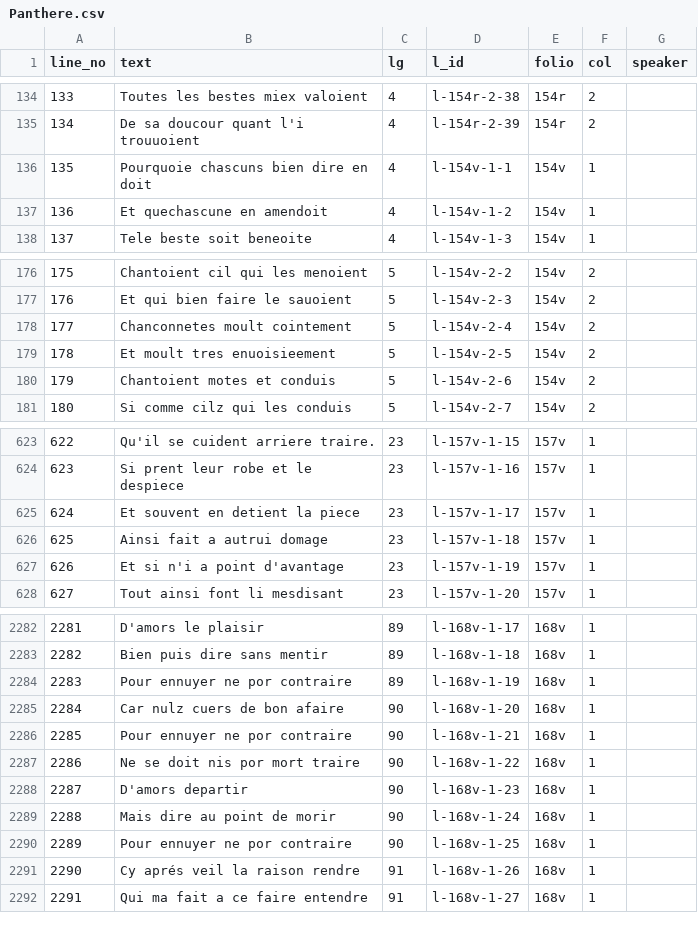
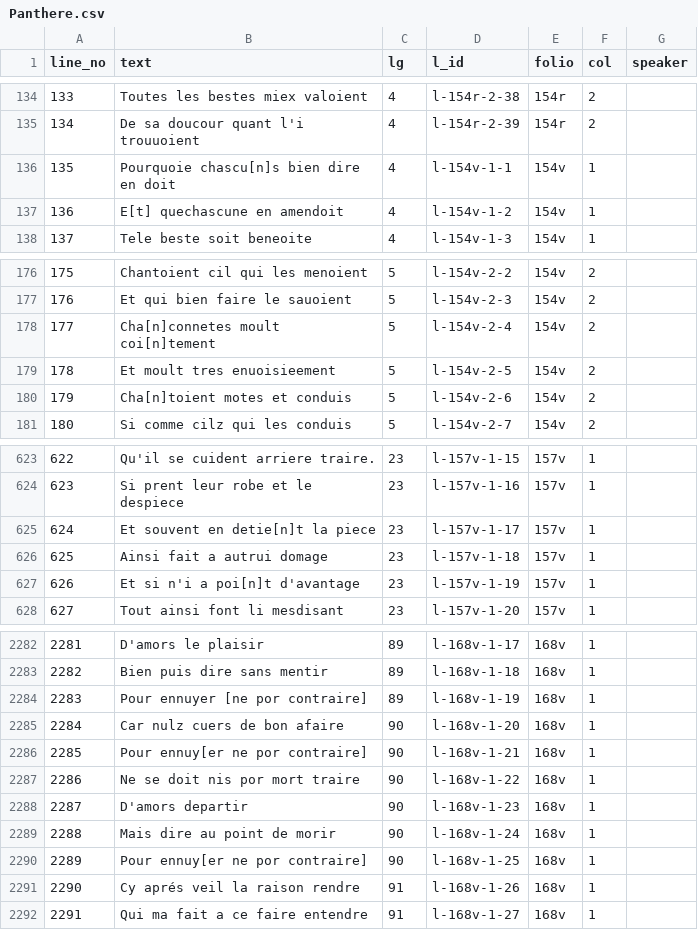
Before and after one commit to dowsmiller/fr24432, a CSV file: out/csv/critical/Panthere.csv, drawn as a sheet; only a part is shown, gaps mark what is left out; the diff covers the shown part only.

```diff
--- a/out/csv/critical/Panthere.csv
+++ b/out/csv/critical/Panthere.csv
@@ -135,4 +135,4 @@ line_no,text,lg,l_id,folio,col,speaker
 134,De sa doucour quant l'i trouuoient,4,l-154r-2-39,154r,2,
-135,Pourquoie chascuns bien dire en doit,4,l-154v-1-1,154v,1,
-136,Et quechascune en amendoit,4,l-154v-1-2,154v,1,
+135,Pourquoie chascu[n]s bien dire en doit,4,l-154v-1-1,154v,1,
+136,E[t] quechascune en amendoit,4,l-154v-1-2,154v,1,
 137,Tele beste soit beneoite,4,l-154v-1-3,154v,1,
@@ -177,5 +177,5 @@ line_no,text,lg,l_id,folio,col,speaker
 176,Et qui bien faire le sauoient,5,l-154v-2-3,154v,2,
-177,Chanconnetes moult cointement,5,l-154v-2-4,154v,2,
+177,Cha[n]connetes moult coi[n]tement,5,l-154v-2-4,154v,2,
 178,Et moult tres enuoisieement,5,l-154v-2-5,154v,2,
-179,Chantoient motes et conduis,5,l-154v-2-6,154v,2,
+179,Cha[n]toient motes et conduis,5,l-154v-2-6,154v,2,
 180,Si comme cilz qui les conduis,5,l-154v-2-7,154v,2,
@@ -624,5 +624,5 @@ line_no,text,lg,l_id,folio,col,speaker
 623,Si prent leur robe et le despiece,23,l-157v-1-16,157v,1,
-624,Et souvent en detient la piece,23,l-157v-1-17,157v,1,
+624,Et souvent en detie[n]t la piece,23,l-157v-1-17,157v,1,
 625,Ainsi fait a autrui domage,23,l-157v-1-18,157v,1,
-626,Et si n'i a point d'avantage,23,l-157v-1-19,157v,1,
+626,Et si n'i a poi[n]t d'avantage,23,l-157v-1-19,157v,1,
 627,Tout ainsi font li mesdisant,23,l-157v-1-20,157v,1,
@@ -2283,5 +2283,5 @@ line_no,text,lg,l_id,folio,col,speaker
 2282,Bien puis dire sans mentir,89,l-168v-1-18,168v,1,
-2283,Pour ennuyer ne por contraire,89,l-168v-1-19,168v,1,
+2283,Pour ennuyer [ne por contraire],89,l-168v-1-19,168v,1,
 2284,Car nulz cuers de bon afaire,90,l-168v-1-20,168v,1,
-2285,Pour ennuyer ne por contraire,90,l-168v-1-21,168v,1,
+2285,Pour ennuy[er ne por contraire],90,l-168v-1-21,168v,1,
 2286,Ne se doit nis por mort traire,90,l-168v-1-22,168v,1,
@@ -2289,3 +2289,3 @@ line_no,text,lg,l_id,folio,col,speaker
 2288,Mais dire au point de morir,90,l-168v-1-24,168v,1,
-2289,Pour ennuyer ne por contraire,90,l-168v-1-25,168v,1,
+2289,Pour ennuy[er ne por contraire],90,l-168v-1-25,168v,1,
 2290,Cy aprés veil la raison rendre,91,l-168v-1-26,168v,1,
```
Also changed, not shown: 47 edited cells elsewhere in this file, out/csv/critical/Menage.csv, out/csv/critical/Planetes1.csv, 30 other files.
